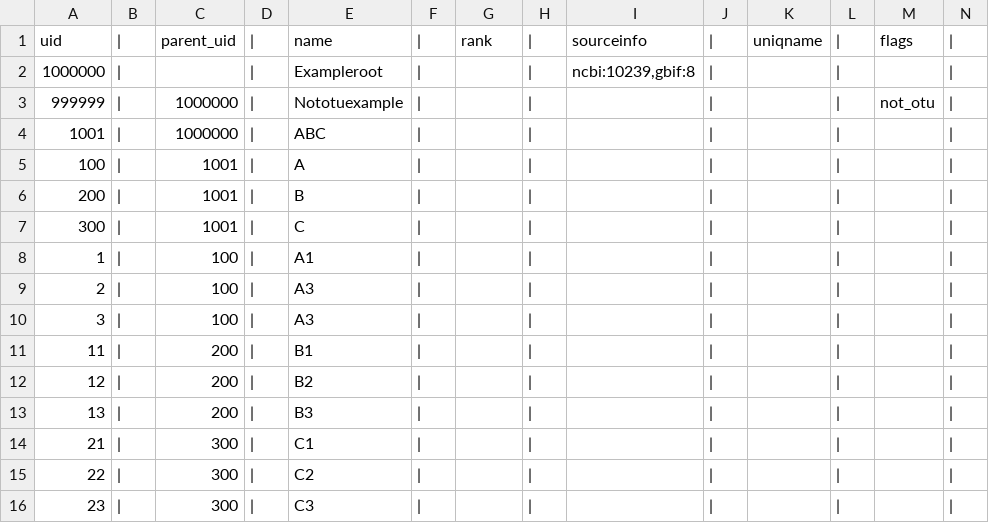
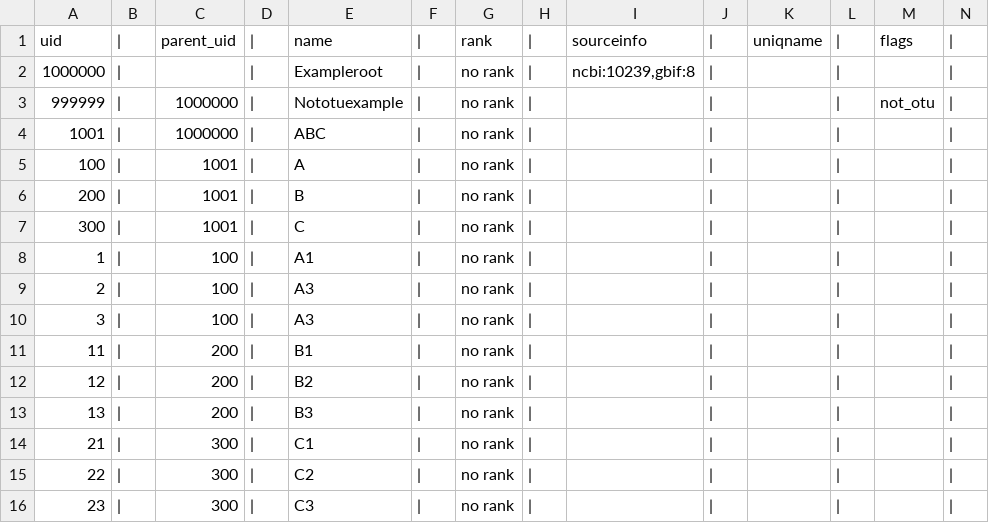
Before and after one commit to OpenTreeOfLife/otcetera, a TSV file: data/ex-tax-1/taxonomy.tsv, drawn as a sheet.

Commit message:
taxonomy/about working

```diff
--- a/data/ex-tax-1/taxonomy.tsv
+++ b/data/ex-tax-1/taxonomy.tsv
@@ -1,16 +1,16 @@
 uid	|	parent_uid	|	name	|	rank	|	sourceinfo	|	uniqname	|	flags	|	
-1000000	|		|	Exampleroot	|		|	ncbi:10239,gbif:8	|		|		|	
-999999	|	1000000	|	Nototuexample	|		|		|		|	not_otu	|	
-1001	|	1000000	|	ABC	|		|		|		|		|	
-100	|	1001	|	A	|		|		|		|		|	
-200	|	1001	|	B	|		|		|		|		|	
-300	|	1001	|	C	|		|		|		|		|	
-1	|	100	|	A1	|		|		|		|		|	
-2	|	100	|	A3	|		|		|		|		|	
-3	|	100	|	A3	|		|		|		|		|	
-11	|	200	|	B1	|		|		|		|		|	
-12	|	200	|	B2	|		|		|		|		|	
-13	|	200	|	B3	|		|		|		|		|	
-21	|	300	|	C1	|		|		|		|		|	
-22	|	300	|	C2	|		|		|		|		|	
-23	|	300	|	C3	|		|		|		|		|	
+1000000	|		|	Exampleroot	|	no rank	|	ncbi:10239,gbif:8	|		|		|	
+999999	|	1000000	|	Nototuexample	|	no rank	|		|		|	not_otu	|	
+1001	|	1000000	|	ABC	|	no rank	|		|		|		|	
+100	|	1001	|	A	|	no rank	|		|		|		|	
+200	|	1001	|	B	|	no rank	|		|		|		|	
+300	|	1001	|	C	|	no rank	|		|		|		|	
+1	|	100	|	A1	|	no rank	|		|		|		|	
+2	|	100	|	A3	|	no rank	|		|		|		|	
+3	|	100	|	A3	|	no rank	|		|		|		|	
+11	|	200	|	B1	|	no rank	|		|		|		|	
+12	|	200	|	B2	|	no rank	|		|		|		|	
+13	|	200	|	B3	|	no rank	|		|		|		|	
+21	|	300	|	C1	|	no rank	|		|		|		|	
+22	|	300	|	C2	|	no rank	|		|		|		|	
+23	|	300	|	C3	|	no rank	|		|		|		|	
```
Also changed, not shown: 4 other files.
